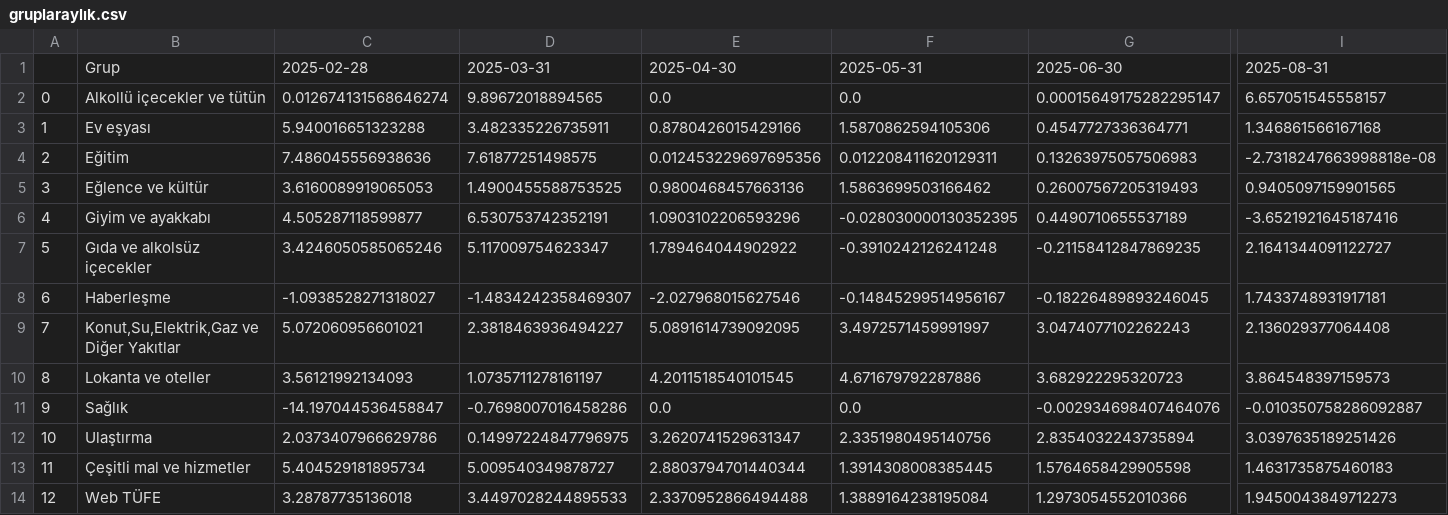
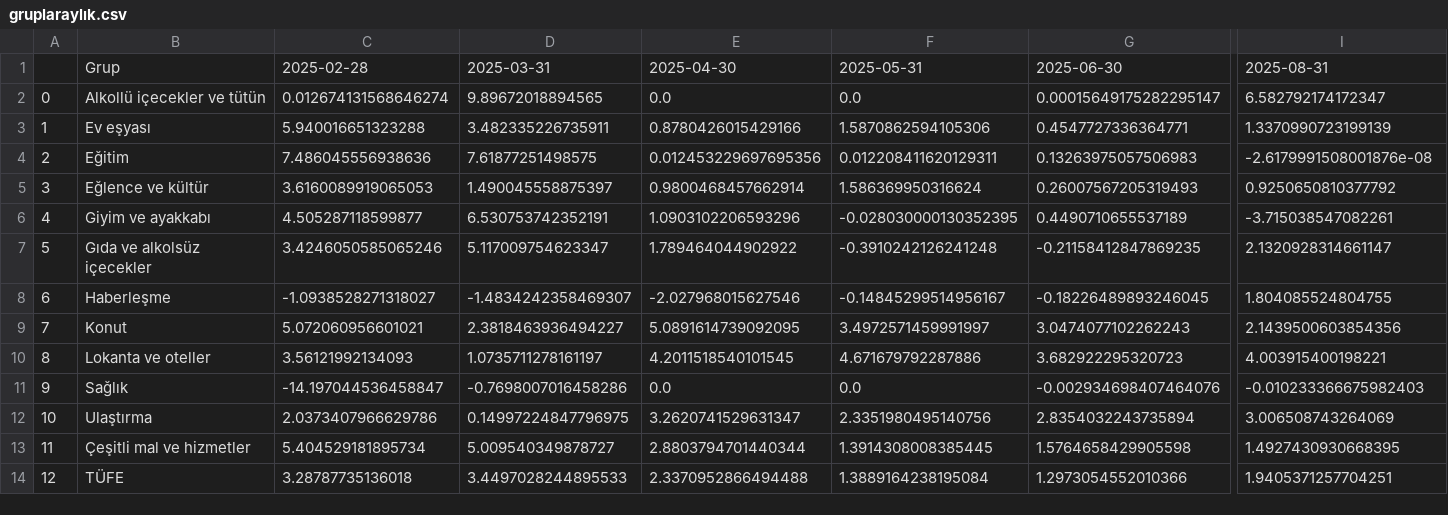
Before and after one commit to kaboya19/web-tufe-flask, a CSV file: gruplaraylık.csv, drawn as a sheet; only a part is shown, gaps mark what is left out; the diff names each change by its address in the sheet, - before the commit and + after, or states it on an @@ line.

```diff
--- a/gruplaraylık.csv
+++ b/gruplaraylık.csv
-I2: 6.657051545558157
+I2: 6.582792174172347
-I3: 1.346861566167168
+I3: 1.3370990723199139
-I4: -2.7318247663998818e-08
+I4: -2.6179991508001876e-08
-D5: 1.4900455588753525
+D5: 1.490045558875397
-E5: 0.9800468457663136
+E5: 0.9800468457662914
-F5: 1.5863699503166462
+F5: 1.586369950316624
-I5: 0.9405097159901565
+I5: 0.9250650810377792
-I6: -3.6521921645187416
+I6: -3.715038547082261
-I7: 2.1641344091122727
+I7: 2.1320928314661147
-I8: 1.7433748931917181
+I8: 1.804085524804755
-B9: Konut,Su,Elektrik,Gaz ve Diğer Yakıtlar
+B9: Konut
-I9: 2.136029377064408
+I9: 2.1439500603854356
-I10: 3.864548397159573
+I10: 4.003915400198221
-I11: -0.010350758286092887
+I11: -0.010233366675982403
-I12: 3.0397635189251426
+I12: 3.006508743264069
-I13: 1.4631735875460183
+I13: 1.4927430930668395
-B14: Web TÜFE
+B14: TÜFE
-I14: 1.9450043849712273
+I14: 1.9405371257704251
```
Also changed, not shown: gruplar_int.csv, harcama_grupları.csv, 11 other files.
